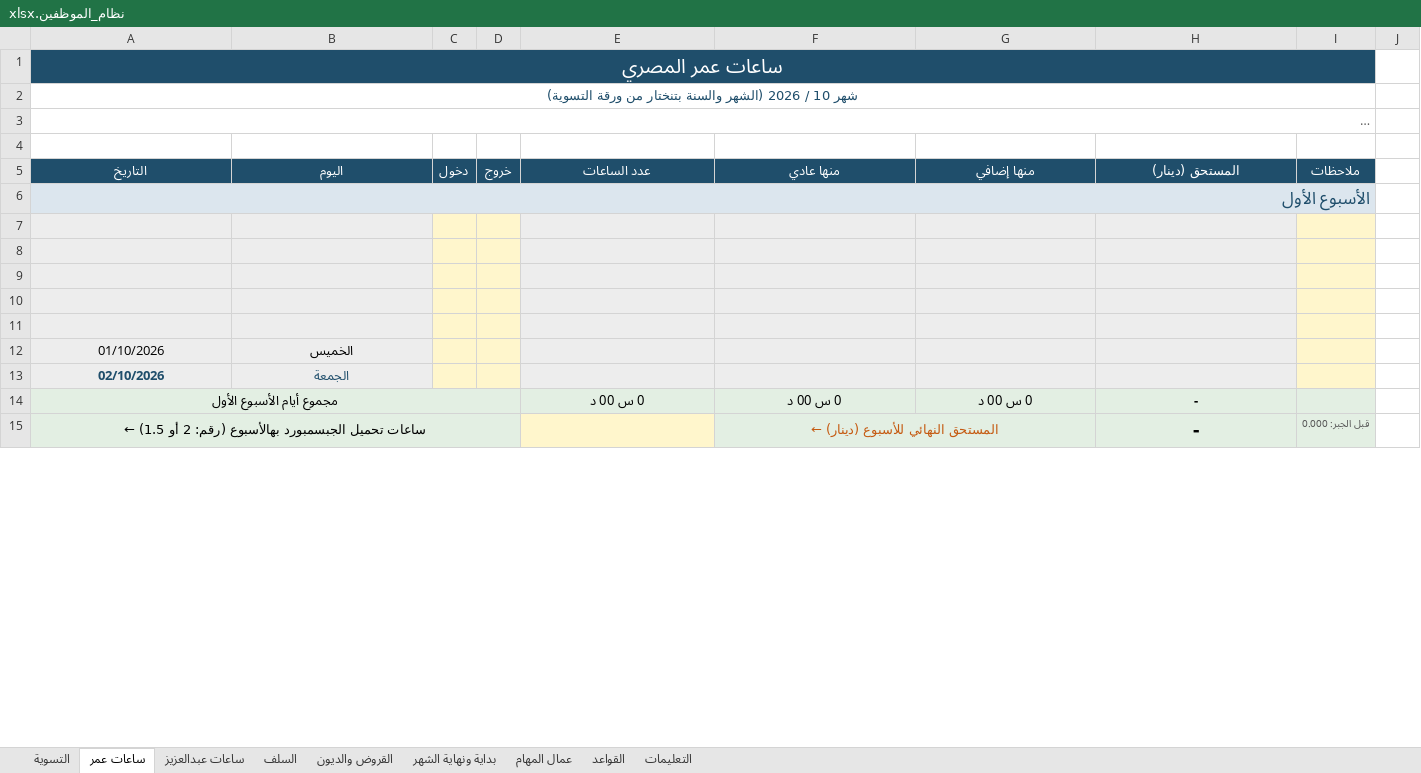
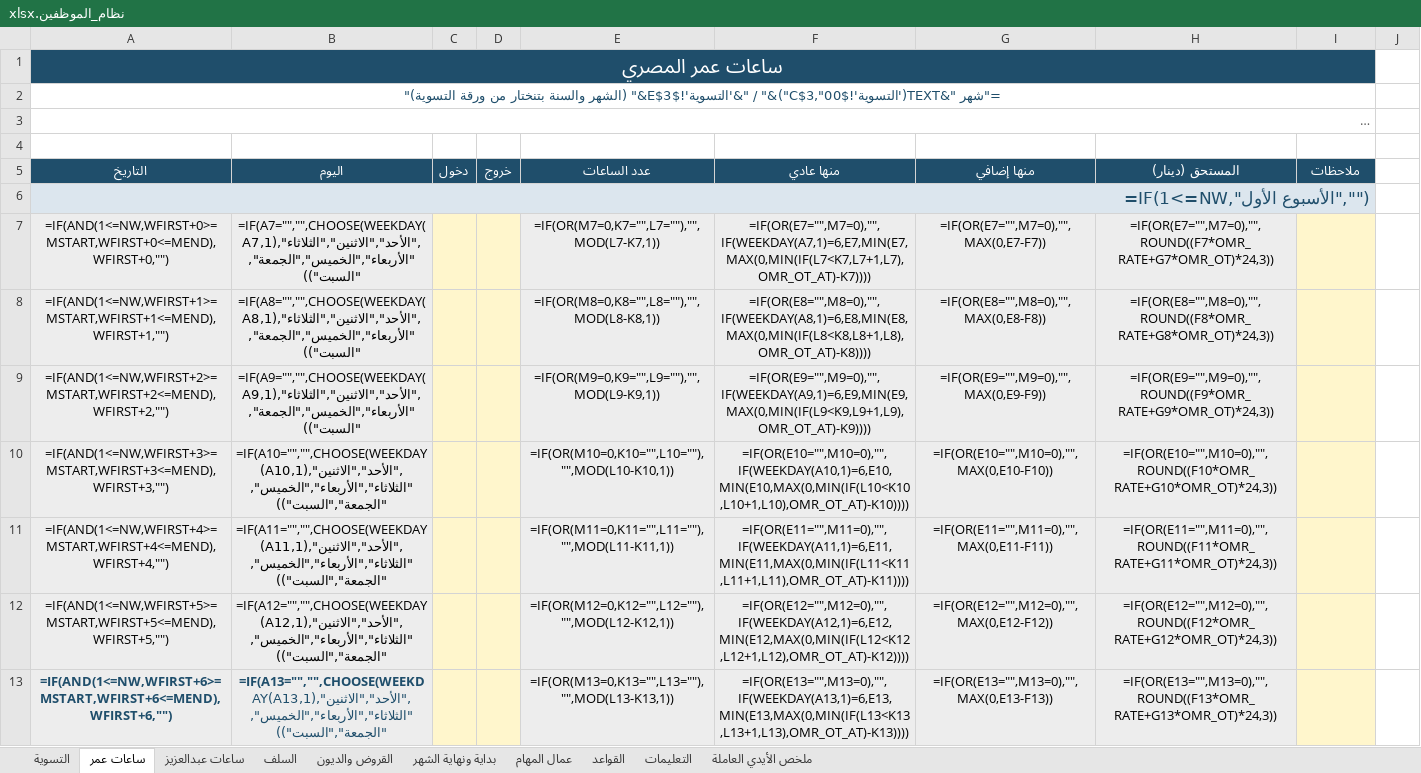
Before and after one commit to engineeringjo-dev/Fam-Bam, an Excel workbook: العون/نظام_الموظفين.xlsx, sheet ساعات عمر, drawn as a sheet; only a part is shown; long unchanged cells end in …; values as stored, in another font and other column widths than the file's, no borders; formulas without a stored value are shown as written; conditional formats not drawn; removed rows and columns are numbered as before the commit, all else as after; the diff covers the shown part only; the diff names each change by its address in the sheet, - before the commit and + after, or states it on an @@ line.

```diff
--- a/العون/نظام_الموظفين.xlsx (sheet ساعات عمر)
+++ b/العون/نظام_الموظفين.xlsx (sheet ساعات عمر)
+sheet tab: ملخص الأيدي العاملة
-B1:I1 fill: #1F4E6B
+B1:I1 fill: none
-A2 (التاريخ): شهر 10 / 2026 (الشهر والسنة بتنختار من ورقة التسوية)
+A2 (التاريخ): ="شهر "&TEXT('التسوية'!$C$3,"00")&" / "&'التسوية'!$E$3&" (الشهر والسنة بتنختار من ورقة التسوية)"
-A6 (التاريخ): الأسبوع الأول
+A6 (التاريخ): =IF(1<=NW,"الأسبوع الأول","")
-B6:I6 fill: #DCE6EE
+B6:I6 fill: none
-row 7: (empty)
+row 7: =IF(AND(1<=NW,WFIRST+0>=MSTART,WFIRST+0<=MEND),WFIRST+0,"") | =IF(A7="","",CHOOSE(WEEKDAY(A7,1),"الأحد","الاثنين","الثلاثاء","الأربعاء","الخميس","الجمعة","السبت")) |  |  | =IF(OR(M7=0,K7="",L7=""),"",MOD(L7-K7,1)) | =IF(OR(E7="",M7=0),"",IF(WEEKDAY(A7,1)=6,E7,MIN(E7,MAX(0,MIN(IF(L7<K7,L7+1,L7),OMR_OT_AT)-K7)))) | =IF(OR(E7="",M7=0),"",MAX(0,E7-F7)) | =IF(OR(E7="",M7=0),"",ROUND((F7*OMR_RATE+G7*OMR_OT)*24,3))
-row 8: (empty)
+row 8: =IF(AND(1<=NW,WFIRST+1>=MSTART,WFIRST+1<=MEND),WFIRST+1,"") | =IF(A8="","",CHOOSE(WEEKDAY(A8,1),"الأحد","الاثنين","الثلاثاء","الأربعاء","الخميس","الجمعة","السبت")) |  |  | =IF(OR(M8=0,K8="",L8=""),"",MOD(L8-K8,1)) | =IF(OR(E8="",M8=0),"",IF(WEEKDAY(A8,1)=6,E8,MIN(E8,MAX(0,MIN(IF(L8<K8,L8+1,L8),OMR_OT_AT)-K8)))) | =IF(OR(E8="",M8=0),"",MAX(0,E8-F8)) | =IF(OR(E8="",M8=0),"",ROUND((F8*OMR_RATE+G8*OMR_OT)*24,3))
-row 9: (empty)
+row 9: =IF(AND(1<=NW,WFIRST+2>=MSTART,WFIRST+2<=MEND),WFIRST+2,"") | =IF(A9="","",CHOOSE(WEEKDAY(A9,1),"الأحد","الاثنين","الثلاثاء","الأربعاء","الخميس","الجمعة","السبت")) |  |  | =IF(OR(M9=0,K9="",L9=""),"",MOD(L9-K9,1)) | =IF(OR(E9="",M9=0),"",IF(WEEKDAY(A9,1)=6,E9,MIN(E9,MAX(0,MIN(IF(L9<K9,L9+1,L9),OMR_OT_AT)-K9)))) | =IF(OR(E9="",M9=0),"",MAX(0,E9-F9)) | =IF(OR(E9="",M9=0),"",ROUND((F9*OMR_RATE+G9*OMR_OT)*24,3))
-row 10: (empty)
+row 10: =IF(AND(1<=NW,WFIRST+3>=MSTART,WFIRST+3<=MEND),WFIRST+3,"") | =IF(A10="","",CHOOSE(WEEKDAY(A10,1),"الأحد","الاثنين","الثلاثاء","الأربعاء","الخميس","الجمعة","السبت")) |  |  | =IF(OR(M10=0,K10="",L10=""),"",MOD(L10-K10,1)) | =IF(OR(E10="",M10=0),"",IF(WEEKDAY(A10,1)=6,E10,MIN(E10,MAX(0,MIN(IF(L10<K10,L10+1,L10),OMR_OT_AT)-K10)))) | =IF(OR(E10="",M10=0),"",MAX(0,E10-F10)) | =IF(OR(E10="",M10=0),"",ROUND((F10*OMR_RATE+G10*OMR_OT)*24,3))
-row 11: (empty)
+row 11: =IF(AND(1<=NW,WFIRST+4>=MSTART,WFIRST+4<=MEND),WFIRST+4,"") | =IF(A11="","",CHOOSE(WEEKDAY(A11,1),"الأحد","الاثنين","الثلاثاء","الأربعاء","الخميس","الجمعة","السبت")) |  |  | =IF(OR(M11=0,K11="",L11=""),"",MOD(L11-K11,1)) | =IF(OR(E11="",M11=0),"",IF(WEEKDAY(A11,1)=6,E11,MIN(E11,MAX(0,MIN(IF(L11<K11,L11+1,L11),OMR_OT_AT)-K11)))) | =IF(OR(E11="",M11=0),"",MAX(0,E11-F11)) | =IF(OR(E11="",M11=0),"",ROUND((F11*OMR_RATE+G11*OMR_OT)*24,3))
-row 12: 01/10/2026 | الخميس
-row 13: 02/10/2026 | الجمعة
-row 14: مجموع أيام الأسبوع الأول |  |  |  | 0 س 00 د | 0 س 00 د | 0 س 00 د | -
-row 15: ساعات تحميل الجبسمبورد بهالأسبوع (رقم: 2 أو 1.5) ← |  |  |  |  | المستحق النهائي للأسبوع (دينار) ← |  | - | قبل الجبر: 0.000
+row 12: =IF(AND(1<=NW,WFIRST+5>=MSTART,WFIRST+5<=MEND),WFIRST+5,"") | =IF(A12="","",CHOOSE(WEEKDAY(A12,1),"الأحد","الاثنين","الثلاثاء","الأربعاء","الخميس","الجمعة","السبت")) |  |  | =IF(OR(M12=0,K12="",L12=""),"",MOD(L12-K12,1)) | =IF(OR(E12="",M12=0),"",IF(WEEKDAY(A12,1)=6,E12,MIN(E12,MAX(0,MIN(IF(L12<K12,L12+1,L12),OMR_OT_AT)-K12)))) | =IF(OR(E12="",M12=0),"",MAX(0,E12-F12)) | =IF(OR(E12="",M12=0),"",ROUND((F12*OMR_RATE+G12*OMR_OT)*24,3))
+row 13: =IF(AND(1<=NW,WFIRST+6>=MSTART,WFIRST+6<=MEND),WFIRST+6,"") | =IF(A13="","",CHOOSE(WEEKDAY(A13,1),"الأحد","الاثنين","الثلاثاء","الأربعاء","الخميس","الجمعة","السبت")) |  |  | =IF(OR(M13=0,K13="",L13=""),"",MOD(L13-K13,1)) | =IF(OR(E13="",M13=0),"",IF(WEEKDAY(A13,1)=6,E13,MIN(E13,MAX(0,MIN(IF(L13<K13,L13+1,L13),OMR_OT_AT)-K13)))) | =IF(OR(E13="",M13=0),"",MAX(0,E13-F13)) | =IF(OR(E13="",M13=0),"",ROUND((F13*OMR_RATE+G13*OMR_OT)*24,3))
```
Also changed, not shown: 41 added rows, 39 removed rows, 41 edited cells and cell formats elsewhere in this sheet, sheet ساعات عبدالعزيز, sheet التسوية, sheet القروض والديون, sheet بداية ونهاية الشهر, sheet السلف, sheet التعليمات, 2 more sheets, hidden cells, 2 other files.
